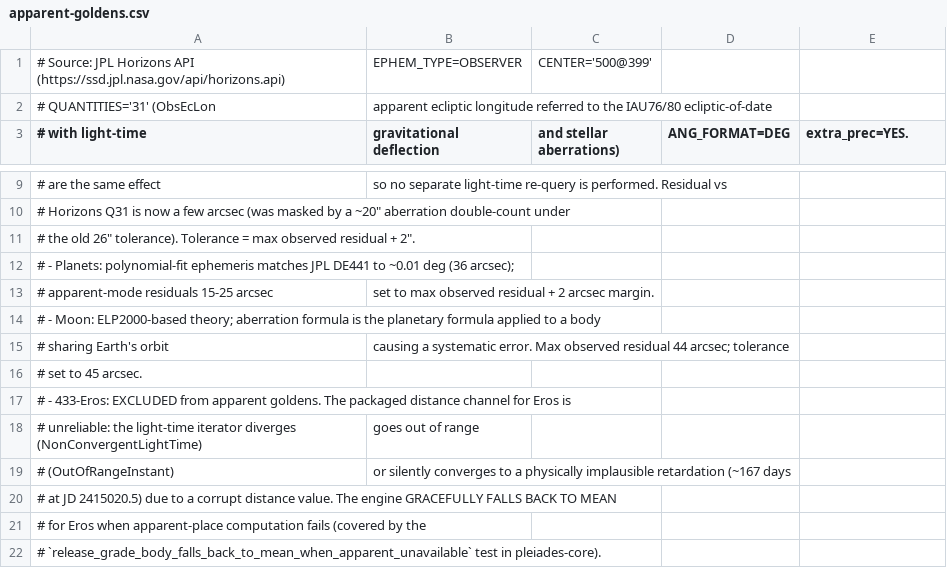
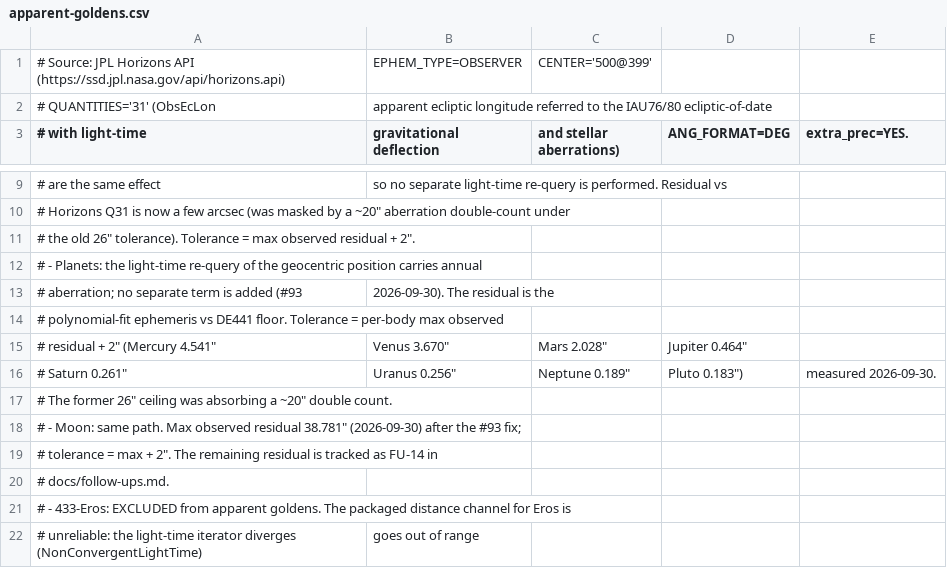
Before and after one commit to rahulmutt/pleiades, a CSV file: crates/pleiades-validate/data/apparent-goldens.csv, drawn as a sheet; only a part is shown, gaps mark what is left out; the shorter side is filled out with more unchanged rows; the diff covers the shown part only.

```diff
--- a/crates/pleiades-validate/data/apparent-goldens.csv
+++ b/crates/pleiades-validate/data/apparent-goldens.csv
@@ -11,7 +11,11 @@
 #     the old 26" tolerance). Tolerance = max observed residual + 2".
-#   - Planets: polynomial-fit ephemeris matches JPL DE441 to ~0.01 deg (36 arcsec);
-#     apparent-mode residuals 15-25 arcsec, set to max observed residual + 2 arcsec margin.
-#   - Moon: ELP2000-based theory; aberration formula is the planetary formula applied to a body
-#     sharing Earth's orbit, causing a systematic error. Max observed residual 44 arcsec; tolerance
-#     set to 45 arcsec.
+#   - Planets: the light-time re-query of the geocentric position carries annual
+#     aberration; no separate term is added (#93, 2026-09-30). The residual is the
+#     polynomial-fit ephemeris vs DE441 floor. Tolerance = per-body max observed
+#     residual + 2" (Mercury 4.541", Venus 3.670", Mars 2.028", Jupiter 0.464",
+#     Saturn 0.261", Uranus 0.256", Neptune 0.189", Pluto 0.183"), measured 2026-09-30.
+#     The former 26" ceiling was absorbing a ~20" double count.
+#   - Moon: same path. Max observed residual 38.781" (2026-09-30) after the #93 fix;
+#     tolerance = max + 2". The remaining residual is tracked as FU-14 in
+#     docs/follow-ups.md.
 #   - 433-Eros: EXCLUDED from apparent goldens. The packaged distance channel for Eros is
```
Also changed, not shown: 45 edited cells elsewhere in this file, crates/pleiades-validate/data/equatorial-goldens.csv, 6 other files.
